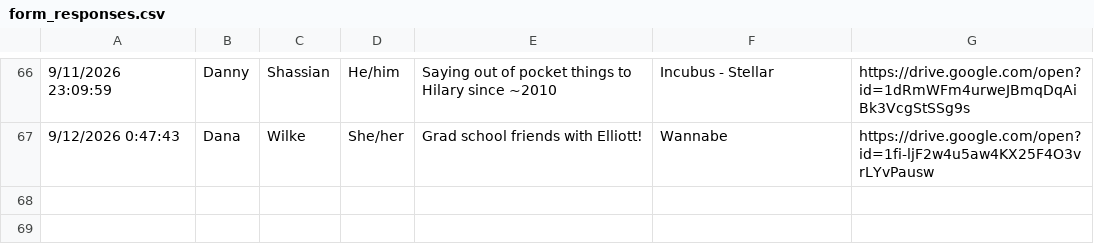
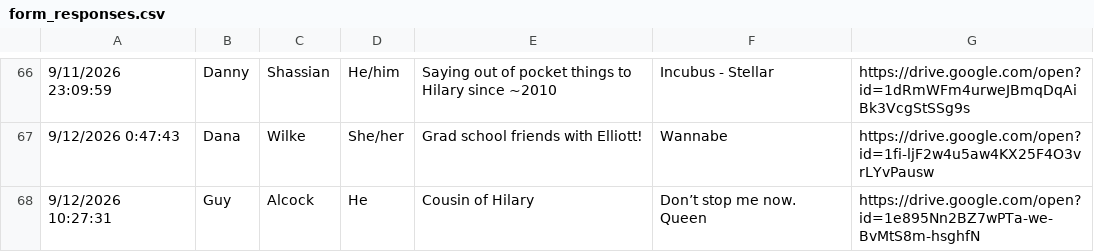
Before and after one commit to elliottengelmann/elliott-and-hilary-wedding, a CSV file: incoming/form_responses.csv, drawn as a sheet; only a part is shown, gaps mark what is left out; the diff names each change by its address in the sheet, - before the commit and + after, or states it on an @@ line.

Commit message:
Form response from guy_alcock (automated)

```diff
--- a/incoming/form_responses.csv
+++ b/incoming/form_responses.csv
+row 68: 9/12/2026 10:27:31 | Guy | Alcock | He | Cousin of Hilary | Don’t stop me now. Queen | https://drive.google.com/open?id=1e895Nn2BZ7wPTa-we-BvMtS8m-hsghfN
```
Also changed, not shown: 1 other file.
